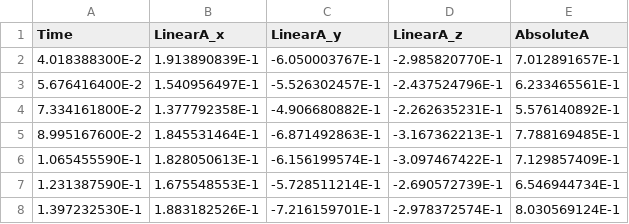
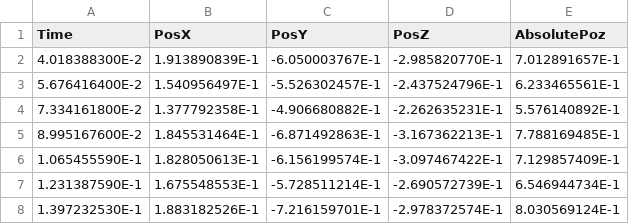
Before and after one commit to fizzixprof/graphing, a CSV file: PositionMotion.csv (was VelocityMotion.csv), drawn as a sheet; only a part is shown.

Commit message:
Update and rename VelocityMotion.csv to PositionMotion.csv

```diff
--- a/VelocityMotion.csv
+++ b/PositionMotion.csv
@@ -1,2 +1,2 @@
-"Time","LinearA_x","LinearA_y","LinearA_z","AbsoluteA"
+"Time","PosX","PosY","PosZ","AbsolutePoz"
 4.018388300E-2,1.913890839E-1,-6.050003767E-1,-2.985820770E-1,7.012891657E-1
```
